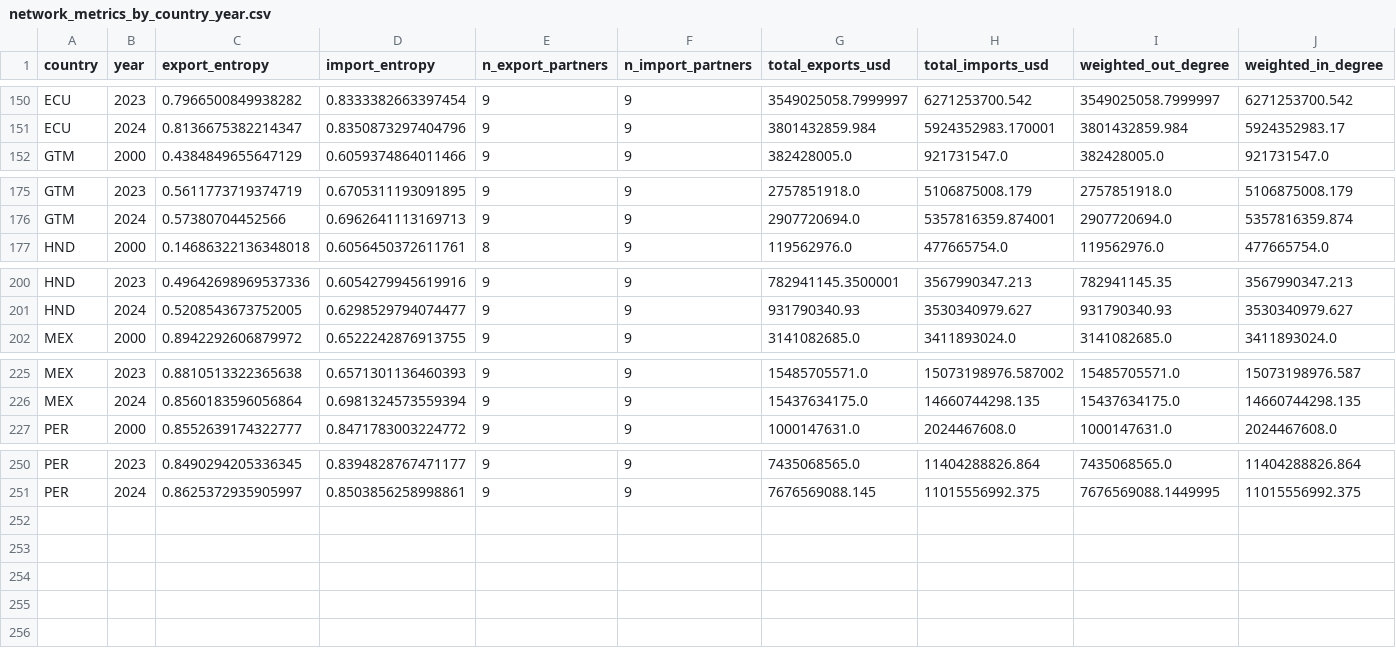
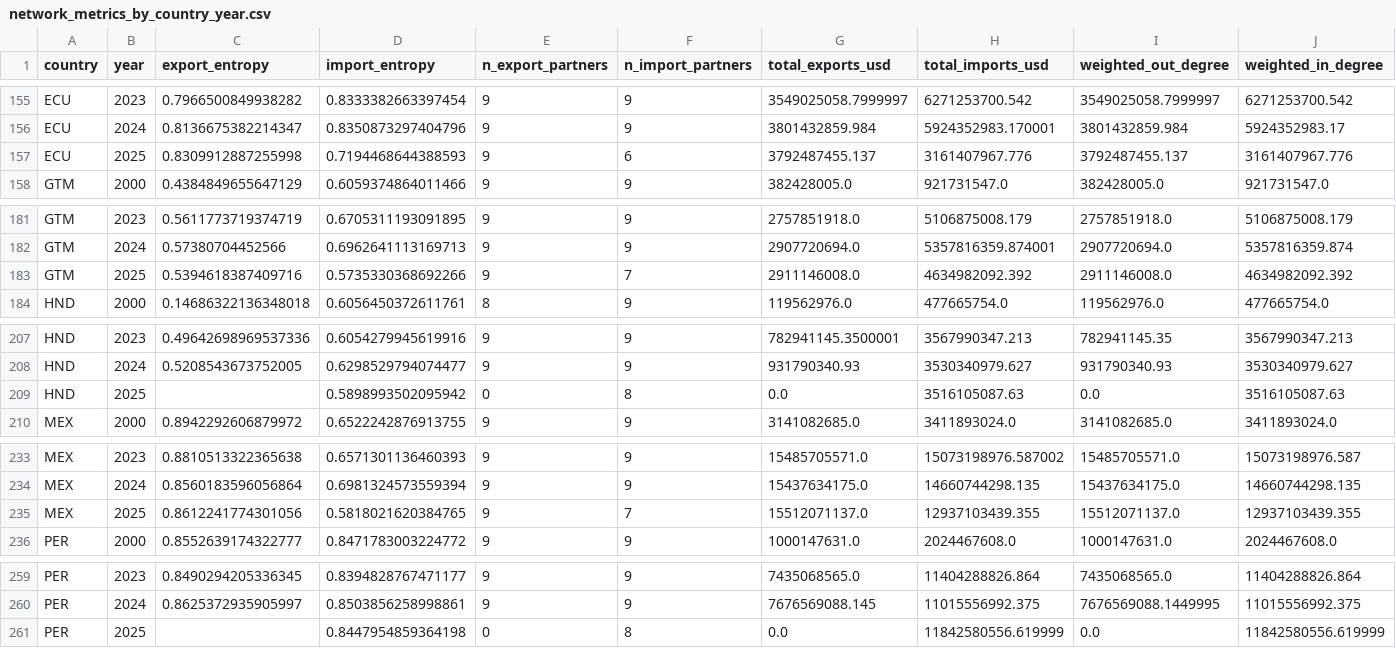
Before and after one commit to science4dataproj/latam-trade-network, a CSV file: data/processed/network_metrics_by_country_year.csv, drawn as a sheet; only a part is shown, gaps mark what is left out; the diff covers the shown part only.

```diff
--- a/data/processed/network_metrics_by_country_year.csv
+++ b/data/processed/network_metrics_by_country_year.csv
@@ -151,2 +156,3 @@ ECU,2023,0.7966500849938282,0.8333382663397454,9,9,3549025058.7999997,6271253700
 ECU,2024,0.8136675382214347,0.8350873297404796,9,9,3801432859.984,5924352983.170001,3801432859.984,5924352983.17
+ECU,2025,0.8309912887255998,0.7194468644388593,9,6,3792487455.137,3161407967.776,3792487455.137,3161407967.776
 GTM,2000,0.4384849655647129,0.6059374864011466,9,9,382428005.0,921731547.0,382428005.0,921731547.0
@@ -176,2 +182,3 @@ GTM,2023,0.5611773719374719,0.6705311193091895,9,9,2757851918.0,5106875008.179,2
 GTM,2024,0.57380704452566,0.6962641113169713,9,9,2907720694.0,5357816359.874001,2907720694.0,5357816359.874
+GTM,2025,0.5394618387409716,0.5735330368692266,9,7,2911146008.0,4634982092.392,2911146008.0,4634982092.392
 HND,2000,0.14686322136348018,0.6056450372611761,8,9,119562976.0,477665754.0,119562976.0,477665754.0
@@ -201,2 +208,3 @@ HND,2023,0.49642698969537336,0.6054279945619916,9,9,782941145.3500001,3567990347
 HND,2024,0.5208543673752005,0.6298529794074477,9,9,931790340.93,3530340979.627,931790340.93,3530340979.627
+HND,2025,,0.5898993502095942,0,8,0.0,3516105087.63,0.0,3516105087.63
 MEX,2000,0.8942292606879972,0.6522242876913755,9,9,3141082685.0,3411893024.0,3141082685.0,3411893024.0
@@ -226,2 +234,3 @@ MEX,2023,0.8810513322365638,0.6571301136460393,9,9,15485705571.0,15073198976.587
 MEX,2024,0.8560183596056864,0.6981324573559394,9,9,15437634175.0,14660744298.135,15437634175.0,14660744298.135
+MEX,2025,0.8612241774301056,0.5818021620384765,9,7,15512071137.0,12937103439.355,15512071137.0,12937103439.355
 PER,2000,0.8552639174322777,0.8471783003224772,9,9,1000147631.0,2024467608.0,1000147631.0,2024467608.0
@@ -251 +260,2 @@ PER,2023,0.8490294205336345,0.8394828767471177,9,9,7435068565.0,11404288826.864,
 PER,2024,0.8625372935905997,0.8503856258998861,9,9,7676569088.145,11015556992.375,7676569088.1449995,11015556992.375
+PER,2025,,0.8447954859364198,0,8,0.0,11842580556.619999,0.0,11842580556.619999
```
Also changed, not shown: 5 added rows elsewhere in this file, data/processed/entropy_regional_vs_global.csv, data/processed/forecast_walkforward_results.csv, 14 other files.
